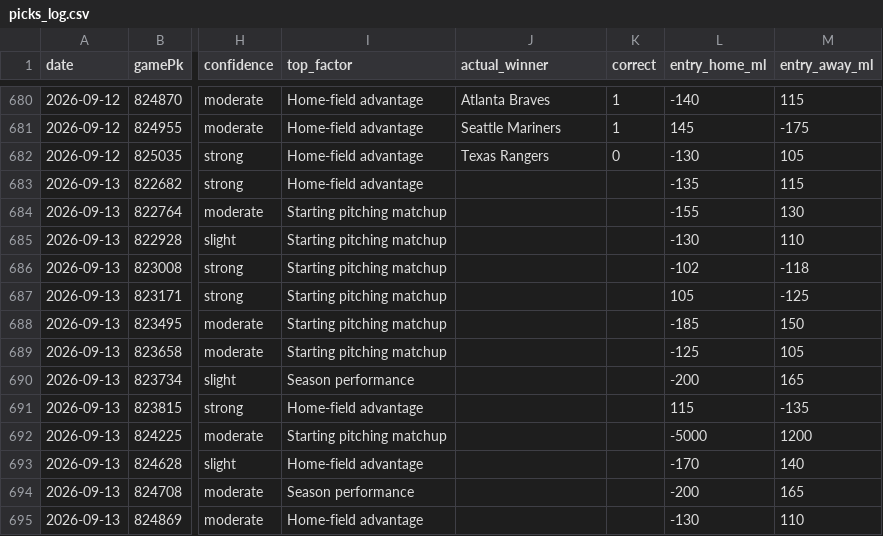
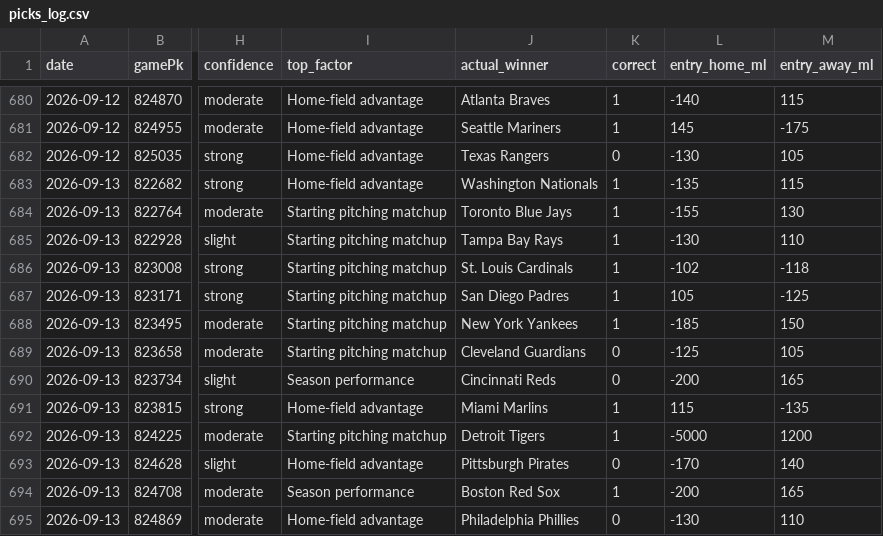
Before and after one commit to Holy23-pledge/mob-predictor, a CSV file: picks_log.csv, drawn as a sheet; only a part is shown, gaps mark what is left out; the diff covers the shown part only; the diff names each change by its address in the sheet, - before the commit and + after, or states it on an @@ line.

Commit message:
Daily picks 2026-09-14

```diff
--- a/picks_log.csv
+++ b/picks_log.csv
-J683 (actual_winner): (empty)
+J683 (actual_winner): Washington Nationals
-K683:K688 (correct): (empty)
+K683:K688 (correct): 1
-J684 (actual_winner): (empty)
+J684 (actual_winner): Toronto Blue Jays
-J685 (actual_winner): (empty)
+J685 (actual_winner): Tampa Bay Rays
-J686 (actual_winner): (empty)
+J686 (actual_winner): St. Louis Cardinals
-J687 (actual_winner): (empty)
+J687 (actual_winner): San Diego Padres
-J688 (actual_winner): (empty)
+J688 (actual_winner): New York Yankees
-J689 (actual_winner): (empty)
+J689 (actual_winner): Cleveland Guardians
-K689:K690 (correct): (empty)
+K689:K690 (correct): 0
-J690 (actual_winner): (empty)
+J690 (actual_winner): Cincinnati Reds
-J691 (actual_winner): (empty)
+J691 (actual_winner): Miami Marlins
-K691:K692 (correct): (empty)
+K691:K692 (correct): 1
-J692 (actual_winner): (empty)
+J692 (actual_winner): Detroit Tigers
-J693 (actual_winner): (empty)
+J693 (actual_winner): Pittsburgh Pirates
-K693 (correct): (empty)
+K693 (correct): 0
-J694 (actual_winner): (empty)
+J694 (actual_winner): Boston Red Sox
-K694 (correct): (empty)
+K694 (correct): 1
-J695 (actual_winner): (empty)
+J695 (actual_winner): Philadelphia Phillies
-K695 (correct): (empty)
+K695 (correct): 0
```
Also changed, not shown: 10 added rows and 4 edited cells elsewhere in this file, 12 other files.
